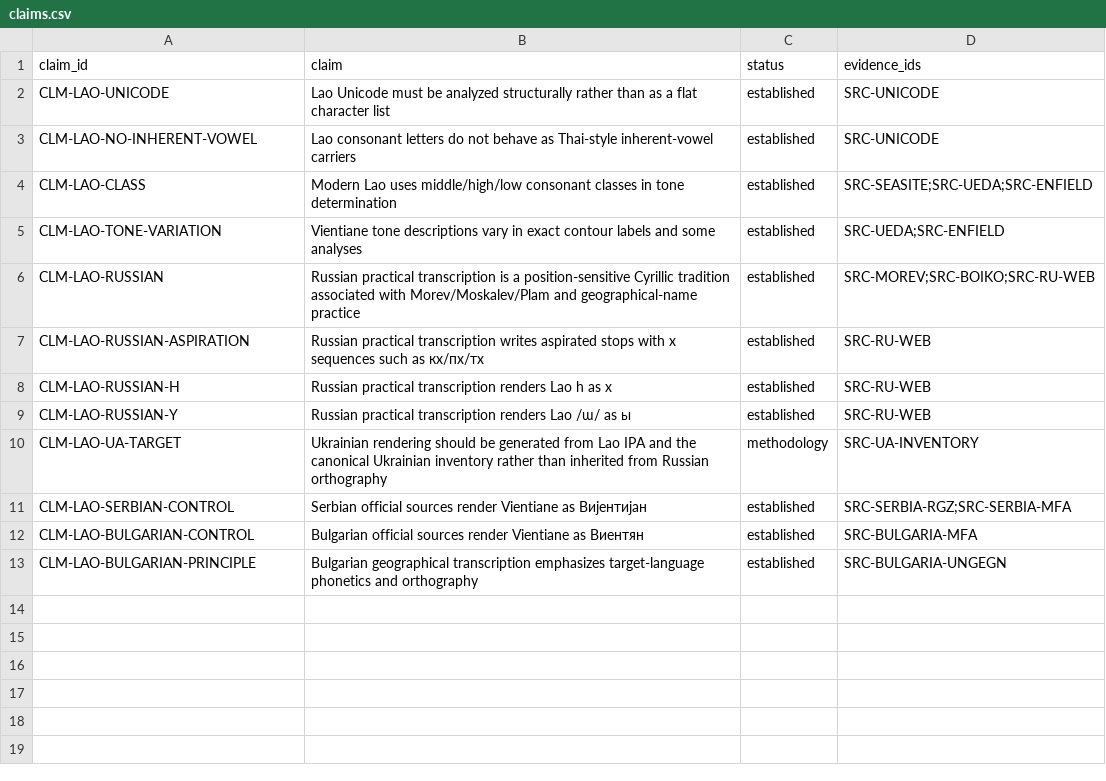
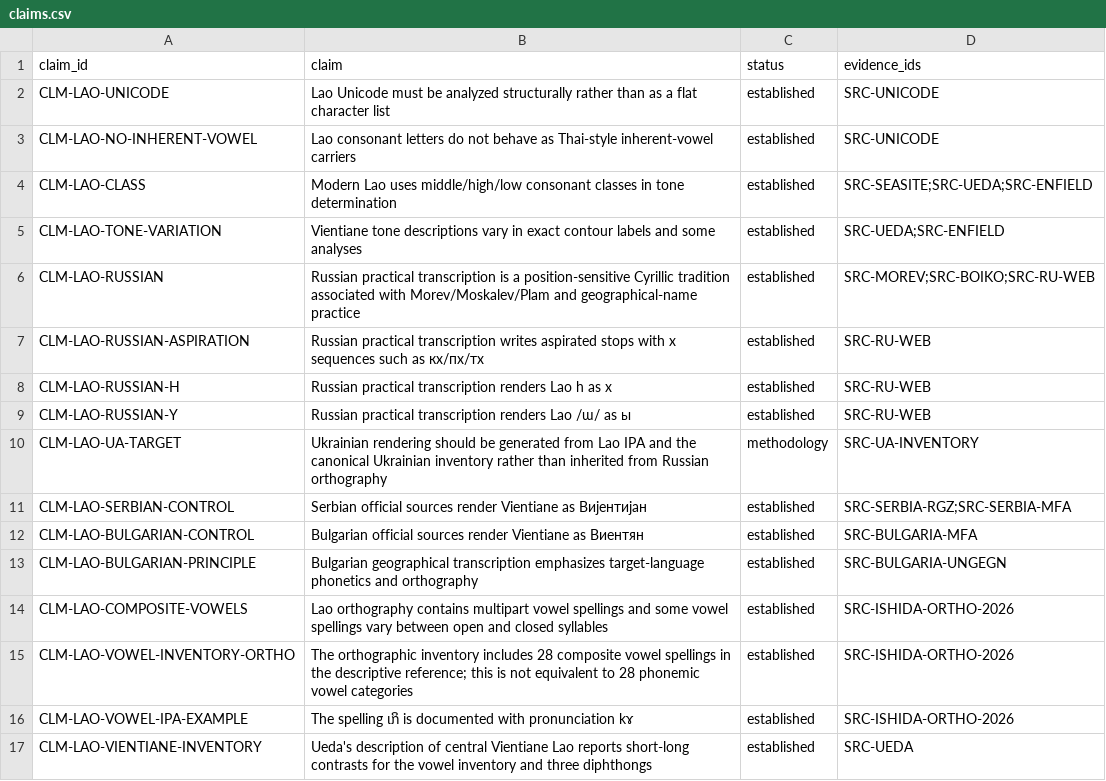
Before and after one commit to ClippyFirst/Lao-Ukrainian-Phonetic-System, a CSV file: data/evidence/claims.csv, drawn as a sheet; the diff names each change by its address in the sheet, - before the commit and + after, or states it on an @@ line.

Commit message:
docs: register source-backed Lao vowel claims

```diff
--- a/data/evidence/claims.csv
+++ b/data/evidence/claims.csv
+row 14: CLM-LAO-COMPOSITE-VOWELS | Lao orthography contains multipart vowel spellings and some vowel spellings vary between open and closed syllables | established | SRC-ISHIDA-ORTHO-2026
+row 15: CLM-LAO-VOWEL-INVENTORY-ORTHO | The orthographic inventory includes 28 composite vowel spellings in the descriptive reference; this is not equivalent to 28 phonemic vowel categories | established | SRC-ISHIDA-ORTHO-2026
+row 16: CLM-LAO-VOWEL-IPA-EXAMPLE | The spelling ເກິ is documented with pronunciation kɤ | established | SRC-ISHIDA-ORTHO-2026
+row 17: CLM-LAO-VIENTIANE-INVENTORY | Ueda's description of central Vientiane Lao reports short-long contrasts for the vowel inventory and three diphthongs | established | SRC-UEDA
```
